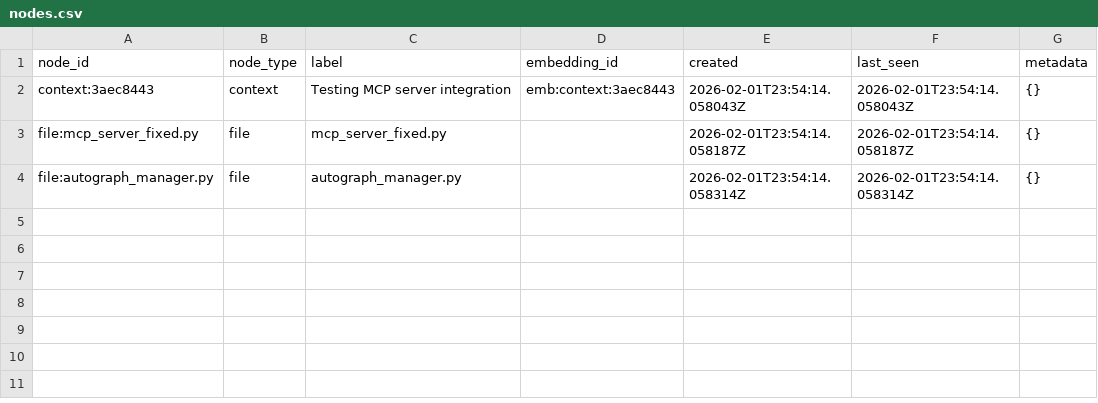
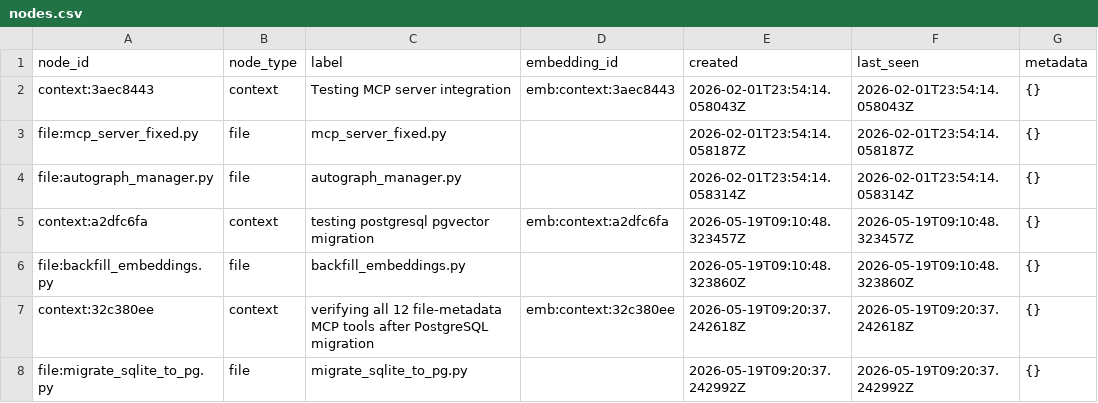
Before and after one commit to menkhus/file_metadata_and_embeddings, a CSV file: knowledge_graph/nodes.csv, drawn as a sheet; the diff names each change by its address in the sheet, - before the commit and + after, or states it on an @@ line.

```diff
--- a/knowledge_graph/nodes.csv
+++ b/knowledge_graph/nodes.csv
+row 5: context:a2dfc6fa | context | testing postgresql pgvector migration | emb:context:a2dfc6fa | 2026-05-19T09:10:48.323457Z | 2026-05-19T09:10:48.323457Z | {}
+row 6: file:backfill_embeddings.py | file | backfill_embeddings.py |  | 2026-05-19T09:10:48.323860Z | 2026-05-19T09:10:48.323860Z | {}
+row 7: context:32c380ee | context | verifying all 12 file-metadata MCP tools after PostgreSQL migration | emb:context:32c380ee | 2026-05-19T09:20:37.242618Z | 2026-05-19T09:20:37.242618Z | {}
+row 8: file:migrate_sqlite_to_pg.py | file | migrate_sqlite_to_pg.py |  | 2026-05-19T09:20:37.242992Z | 2026-05-19T09:20:37.242992Z | {}
```
Also changed, not shown: knowledge_graph/edges.csv, 14 other files.
